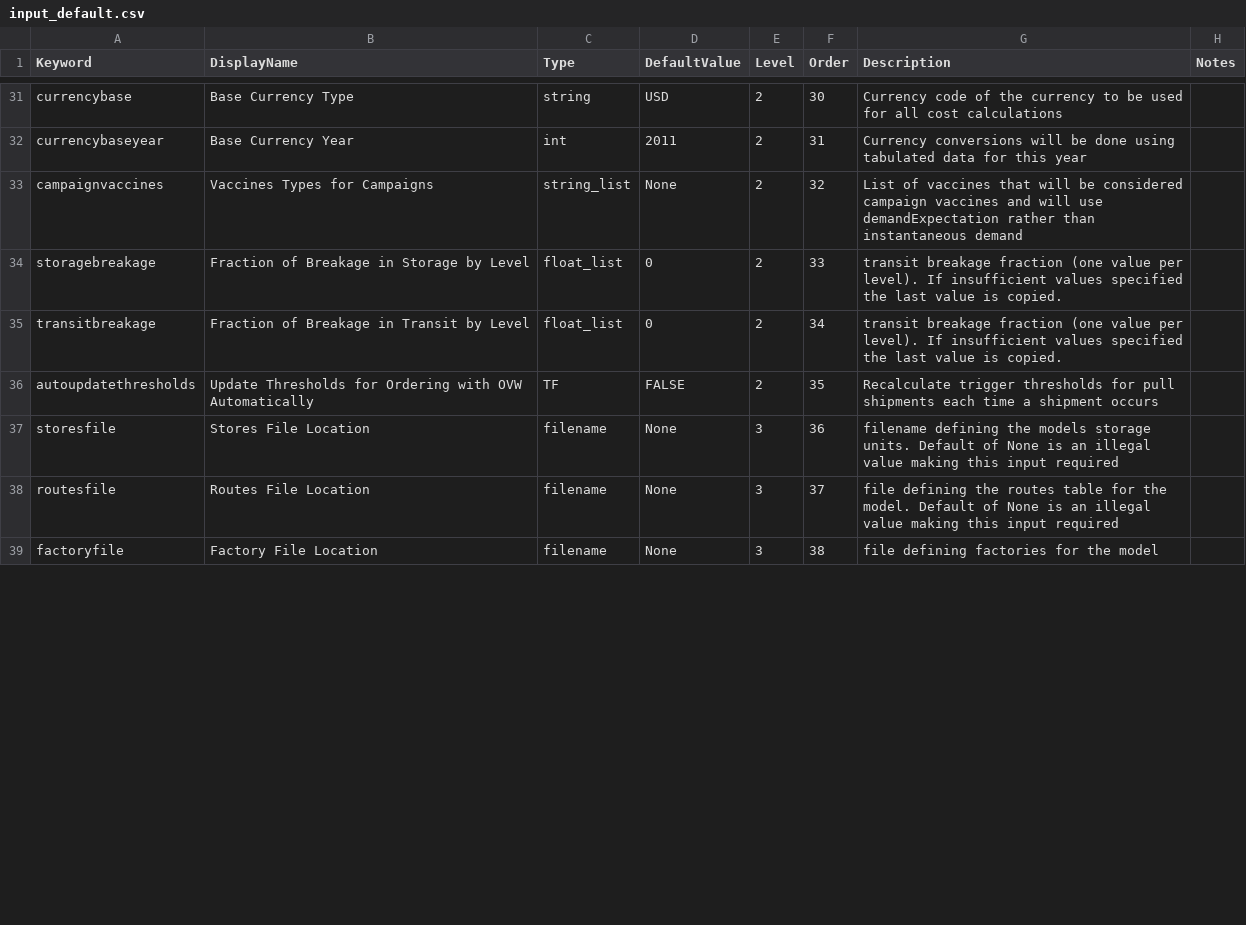
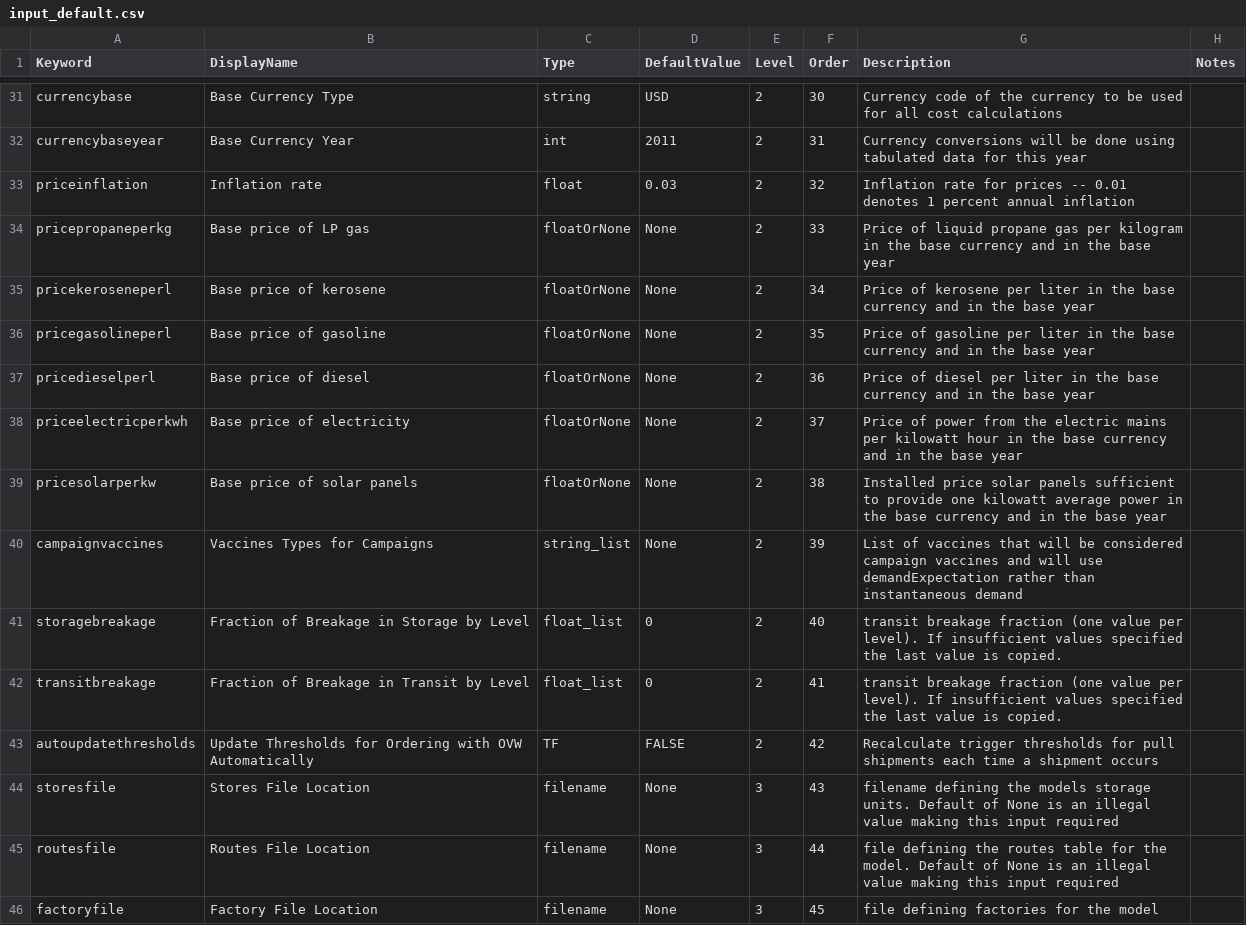
Before and after one commit to PSC-PublicHealth/HERMES, a CSV file: HERMES2/src/sim/input_default.csv, drawn as a sheet; only a part is shown, gaps mark what is left out; the diff covers the shown part only.

```diff
--- a/HERMES2/src/sim/input_default.csv
+++ b/HERMES2/src/sim/input_default.csv
@@ -32,8 +32,15 @@ currencybase,Base Currency Type,string,USD,2,30,Currency code of the currency to
 currencybaseyear,Base Currency Year,int,2011,2,31,Currency conversions will be done using tabulated data for this year,
-campaignvaccines,Vaccines Types for Campaigns,string_list,None,2,32,List of vaccines that will be considered campaign vaccines and will use demandExpectation rather than instantaneous demand,
-storagebreakage,Fraction of Breakage in Storage by Level,float_list,0,2,33,transit breakage fraction (one value per level).  If insufficient values specified the last value is copied.,
-transitbreakage,Fraction of Breakage in Transit by Level,float_list,0,2,34,transit breakage fraction (one value per level).  If insufficient values specified the last value is copied.,
-autoupdatethresholds,Update Thresholds for Ordering with OVW Automatically,TF,FALSE,2,35,Recalculate trigger thresholds for pull shipments each time a shipment occurs,
-storesfile,Stores File Location,filename,None,3,36,filename defining the models storage units. Default of None is an illegal value making this input required,
-routesfile,Routes File Location,filename,None,3,37,file defining the routes table for the model. Default of None is an illegal value making this input required,
-factoryfile,Factory File Location,filename,None,3,38,file defining factories for the model,
+priceinflation,Inflation rate,float,0.03,2,32,Inflation rate for prices -- 0.01 denotes 1 percent annual inflation,
+pricepropaneperkg,Base price of LP gas,floatOrNone,None,2,33,Price of liquid propane gas per kilogram in the base currency and in the base year,
+pricekeroseneperl,Base price of kerosene,floatOrNone,None,2,34,Price of kerosene per liter in the base currency and in the base year,
+pricegasolineperl,Base price of gasoline,floatOrNone,None,2,35,Price of gasoline per liter in the base currency and in the base year,
+pricedieselperl,Base price of diesel,floatOrNone,None,2,36,Price of diesel per liter in the base currency and in the base year,
+priceelectricperkwh,Base price of electricity,floatOrNone,None,2,37,Price of power from the electric mains per kilowatt hour in the base currency and in the base year,
+pricesolarperkw,Base price of solar panels,floatOrNone,None,2,38,Installed price solar panels sufficient to provide one kilowatt average power in the base currency and in the base year,
+campaignvaccines,Vaccines Types for Campaigns,string_list,None,2,39,List of vaccines that will be considered campaign vaccines and will use demandExpectation rather than instantaneous demand,
+storagebreakage,Fraction of Breakage in Storage by Level,float_list,0,2,40,transit breakage fraction (one value per level).  If insufficient values specified the last value is copied.,
+transitbreakage,Fraction of Breakage in Transit by Level,float_list,0,2,41,transit breakage fraction (one value per level).  If insufficient values specified the last value is copied.,
+autoupdatethresholds,Update Thresholds for Ordering with OVW Automatically,TF,FALSE,2,42,Recalculate trigger thresholds for pull shipments each time a shipment occurs,
+storesfile,Stores File Location,filename,None,3,43,filename defining the models storage units. Default of None is an illegal value making this input required,
+routesfile,Routes File Location,filename,None,3,44,file defining the routes table for the model. Default of None is an illegal value making this input required,
+factoryfile,Factory File Location,filename,None,3,45,file defining factories for the model,
```
Also changed, not shown: 77 edited cells elsewhere in this file, HERMES2/master_data/unified/CurrencyConversionTable.csv, 6 other files.
